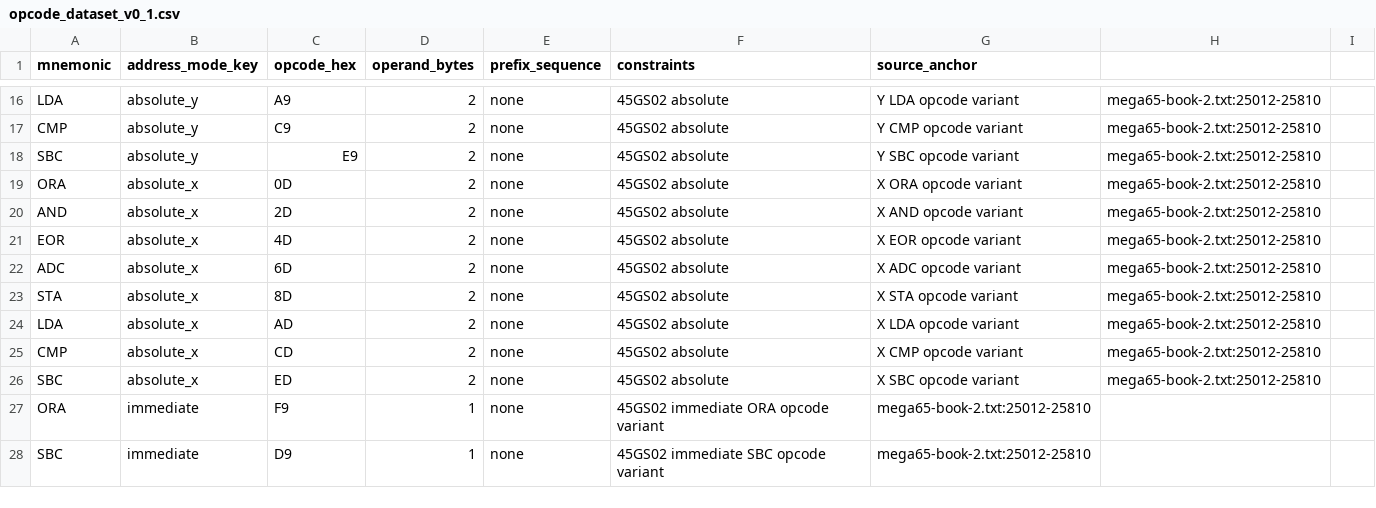
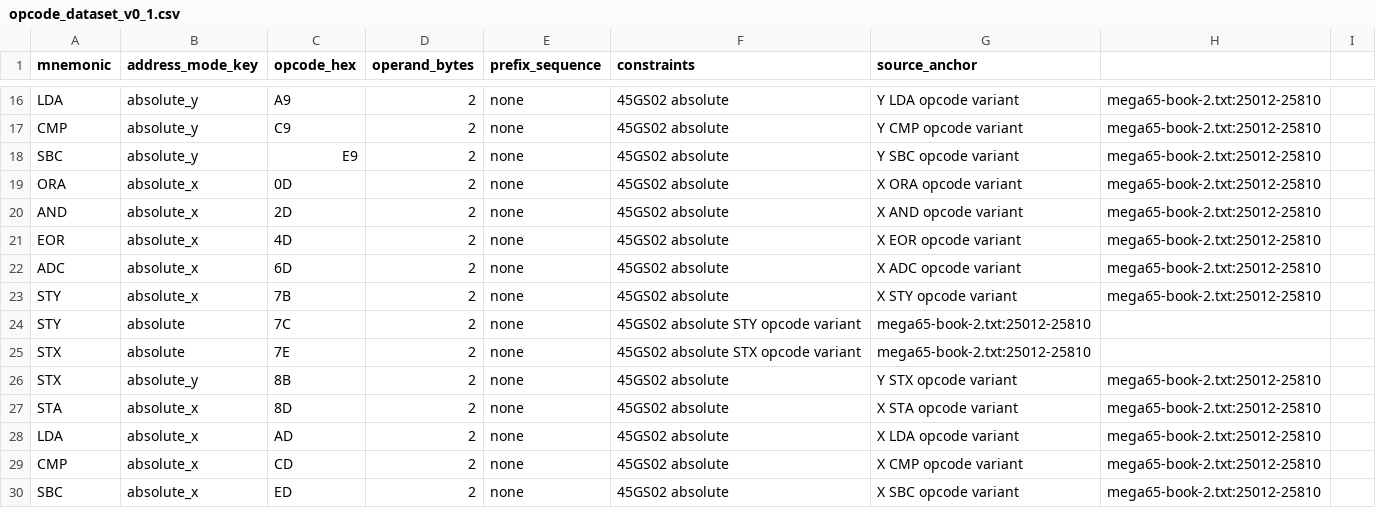
Before and after one commit to pig-games/asm485, a CSV file: documentation/45gs02/opcode_dataset_v0_1.csv, drawn as a sheet; only a part is shown, gaps mark what is left out; the shorter side is filled out with more unchanged rows; the diff names each change by its address in the sheet, - before the commit and + after, or states it on an @@ line.

Commit message:
Add 45GS02 STY/STX absolute-family overrides
Implemented CPU-table overrides for STY absolute,X (7B), STY absolute (7C), STX absolute (7E), and STX absolute,Y (8B), with focused handler coverage.

Added a dedicated 45GS02 example with reference outputs and updated curated opcode dataset entries for these modes.

```diff
--- a/documentation/45gs02/opcode_dataset_v0_1.csv
+++ b/documentation/45gs02/opcode_dataset_v0_1.csv
+row 23: STY | absolute_x | 7B | 2 | none | 45GS02 absolute | X STY opcode variant | mega65-book-2.txt:25012-25810
+row 24: STY | absolute | 7C | 2 | none | 45GS02 absolute STY opcode variant | mega65-book-2.txt:25012-25810
+row 25: STX | absolute | 7E | 2 | none | 45GS02 absolute STX opcode variant | mega65-book-2.txt:25012-25810
+row 26: STX | absolute_y | 8B | 2 | none | 45GS02 absolute | Y STX opcode variant | mega65-book-2.txt:25012-25810
```
Also changed, not shown: 3 other files.
